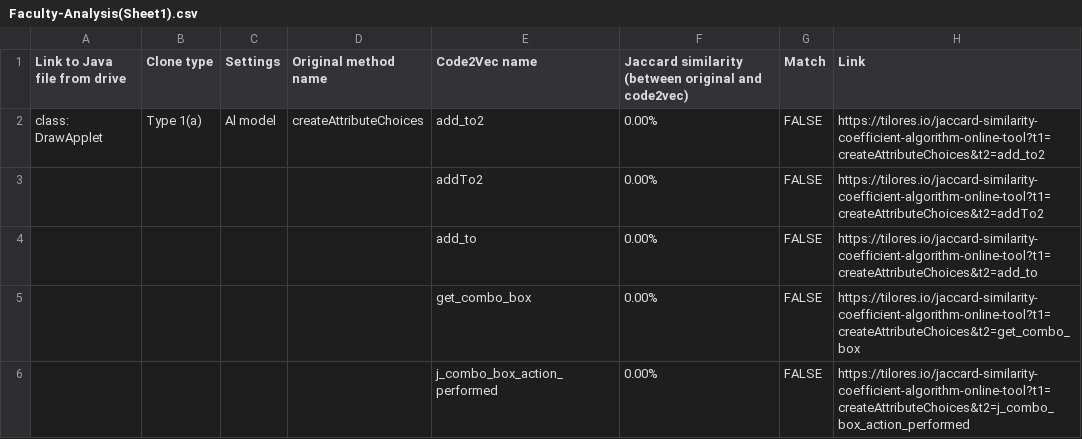
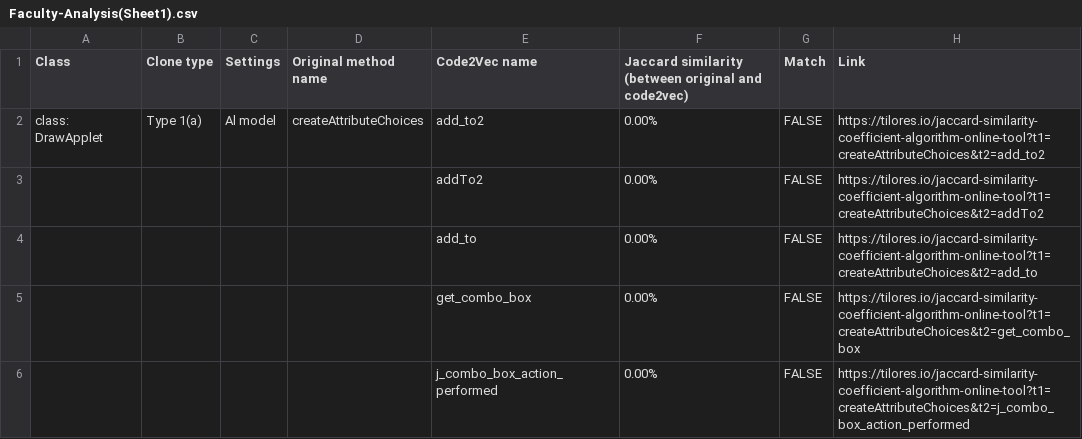
Before and after one commit to refactorings/anti-copy-paster-dataset, a CSV file: Faculty-Analysis(Sheet1).csv, drawn as a sheet; only a part is shown.

Commit message:
made tables for detection manual
made the tables in a manual way so that links for the vidoes could be embedded

```diff
--- a/Faculty-Analysis(Sheet1).csv
+++ b/Faculty-Analysis(Sheet1).csv
@@ -1,2 +1,2 @@
-Link to Java file from drive,Clone type,Settings,Original method name,Code2Vec name ,Jaccard similarity (between original and code2vec),Match,Link
+Class,Clone type,Settings,Original method name,Code2Vec name ,Jaccard similarity (between original and code2vec),Match,Link
 class: DrawApplet,Type 1(a),Al model,createAttributeChoices,add_to2,0.00%,FALSE,https://tilores.io/jaccard-similarity-coefficient-algorithm-online-tool?t1=createAttributeChoices&t2=add_to2
```
Also changed, not shown: 1 other file.
